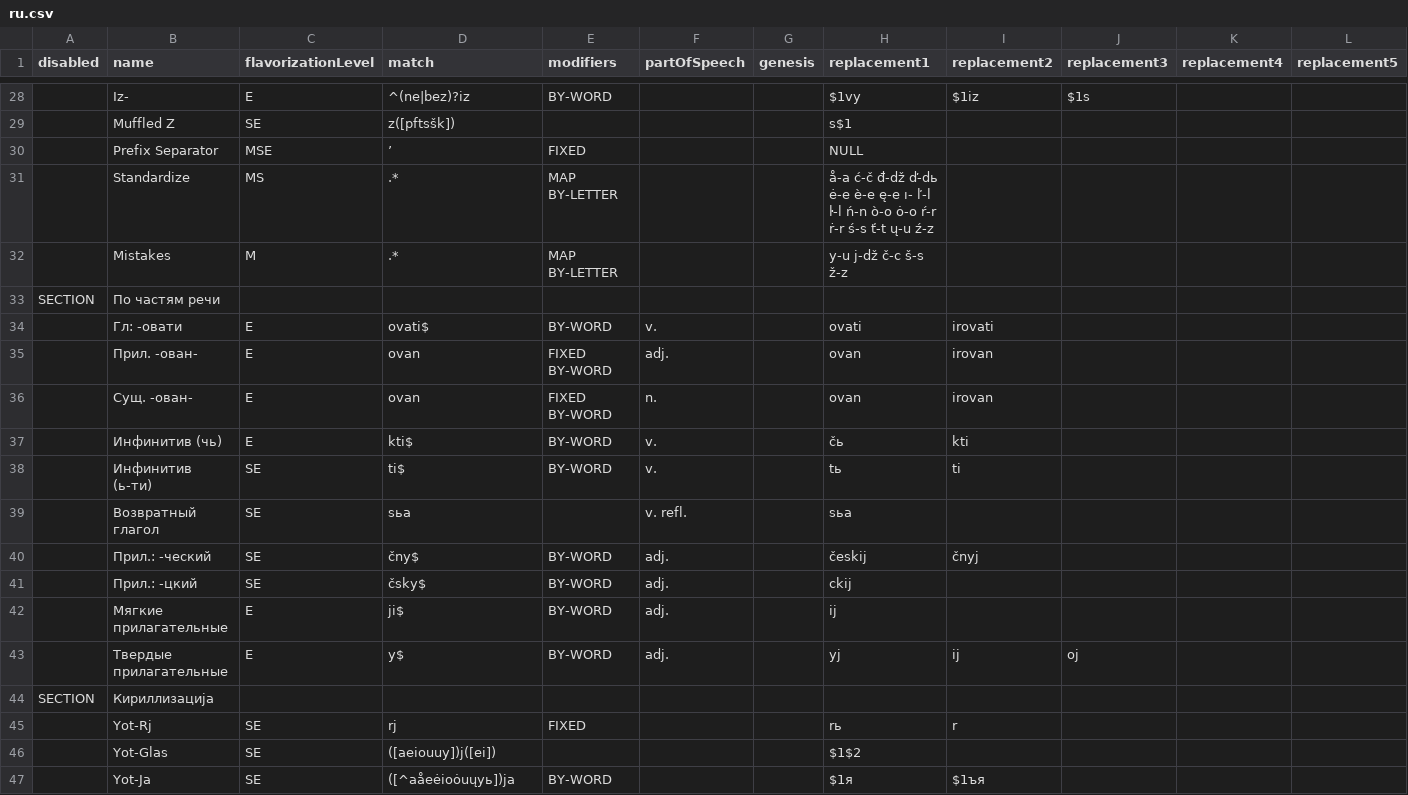
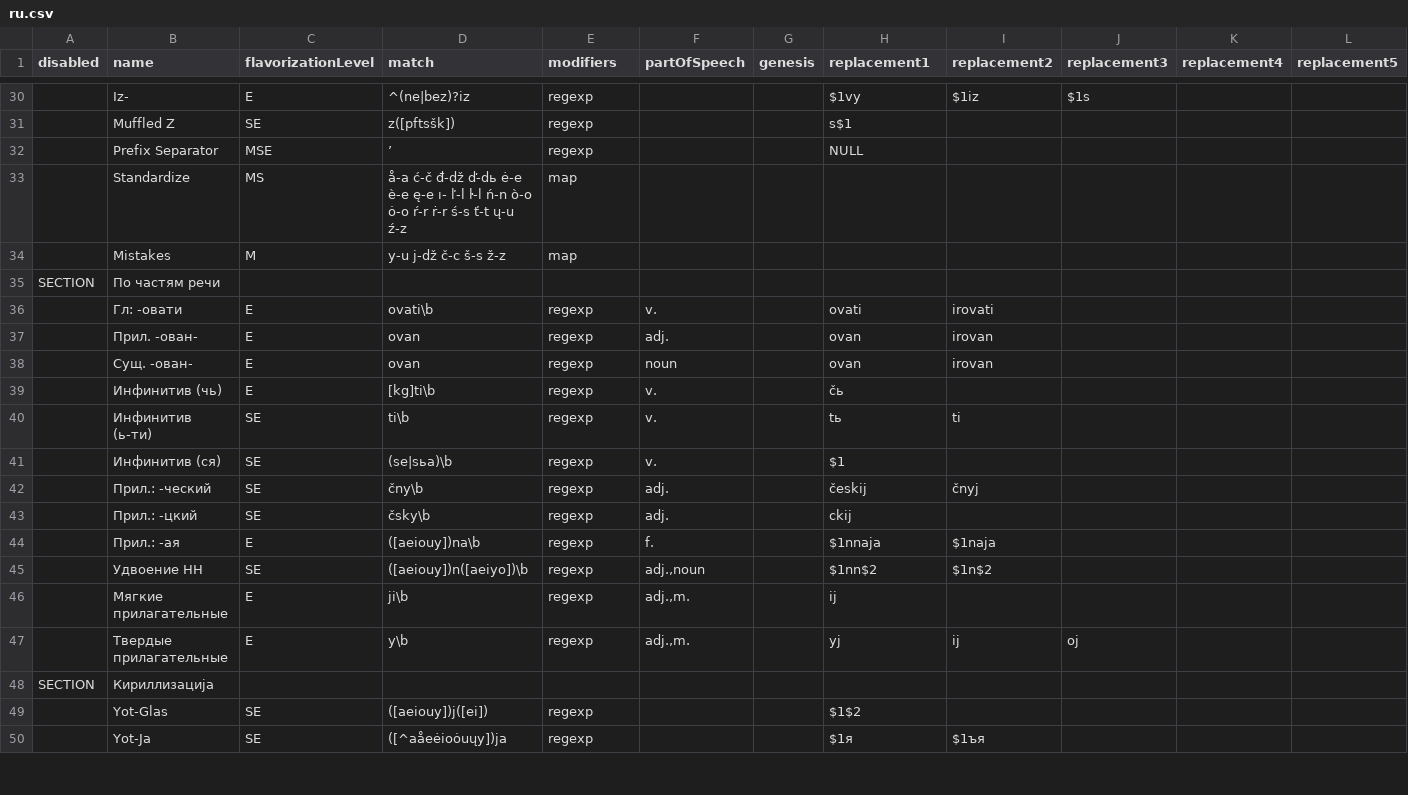
Before and after one commit to medzuslovjansky/database-engine, a CSV file: __fixtures__/rules/ru.csv, drawn as a sheet; only a part is shown, gaps mark what is left out; removed rows and columns are numbered as before the commit, all else as after; the diff covers the shown part only; the diff names each change by its address in the sheet, - before the commit and + after, or states it on an @@ line.

```diff
--- a/__fixtures__/rules/ru.csv
+++ b/__fixtures__/rules/ru.csv
-E30 (modifiers): BY-WORD
+E30 (modifiers): regexp
-E31 (modifiers): (empty)
+E31 (modifiers): regexp
-E32 (modifiers): FIXED
+E32 (modifiers): regexp
-D33 (match): .*
+D33 (match): å-a ć-č đ-dž ď-dь ė-e è-e ę-e ı- ľ-l ŀ-l ń-n ò-o ȯ-o ŕ-r ṙ-r ś-s ť-t ų-u ź-z
-E33:E34 (modifiers): MAP BY-LETTER
+E33:E34 (modifiers): map
-H33 (replacement1): å-a ć-č đ-dž ď-dь ė-e è-e ę-e ı- ľ-l ŀ-l ń-n ò-o ȯ-o ŕ-r ṙ-r ś-s ť-t ų-u ź-z
+H33 (replacement1): (empty)
-D34 (match): .*
+D34 (match): y-u j-dž č-c š-s ž-z
-H34 (replacement1): y-u j-dž č-c š-s ž-z
+H34 (replacement1): (empty)
-D36 (match): ovati$
+D36 (match): ovati\b
-E36 (modifiers): BY-WORD
+E36 (modifiers): regexp
-E37:E38 (modifiers): FIXED BY-WORD
+E37:E38 (modifiers): regexp
-F38 (partOfSpeech): n.
+F38 (partOfSpeech): noun
-D39 (match): kti$
+D39 (match): [kg]ti\b
-E39:E40 (modifiers): BY-WORD
+E39:E40 (modifiers): regexp
-I39 (replacement2): kti
+I39 (replacement2): (empty)
-D40 (match): ti$
+D40 (match): ti\b
-row 39:  | Возвратный глагол | SE | sьa |  | v. refl. |  | sьa
+row 41:  | Инфинитив (ся) | SE | (se|sьa)\b | regexp | v. |  | $1
-D42 (match): čny$
+D42 (match): čny\b
-E42:E43 (modifiers): BY-WORD
+E42:E43 (modifiers): regexp
-D43 (match): čsky$
+D43 (match): čsky\b
+row 44:  | Прил.: -ая | E | ([aeiouy])na\b | regexp | f. |  | $1nnaja | $1naja
+row 45:  | Удвоение НН | SE | ([aeiouy])n([aeiyo])\b | regexp | adj.,noun |  | $1nn$2 | $1n$2
-D46 (match): ji$
+D46 (match): ji\b
-E46:E47 (modifiers): BY-WORD
+E46:E47 (modifiers): regexp
-F46:F47 (partOfSpeech): adj.
+F46:F47 (partOfSpeech): adj.,m.
-D47 (match): y$
+D47 (match): y\b
-row 45:  | Yot-Rj | SE | rj | FIXED |  |  | rь | r
-D49 (match): ([aeiouuy])j([ei])
+D49 (match): ([aeiouy])j([ei])
-E49 (modifiers): (empty)
+E49 (modifiers): regexp
-D50 (match): ([^aåeėioȯuųyь])ja
+D50 (match): ([^aåeėioȯuųy])ja
-E50 (modifiers): BY-WORD
+E50 (modifiers): regexp
```
Also changed, not shown: 7 added rows, 4 removed rows and 55 edited cells elsewhere in this file, 9 other files.
